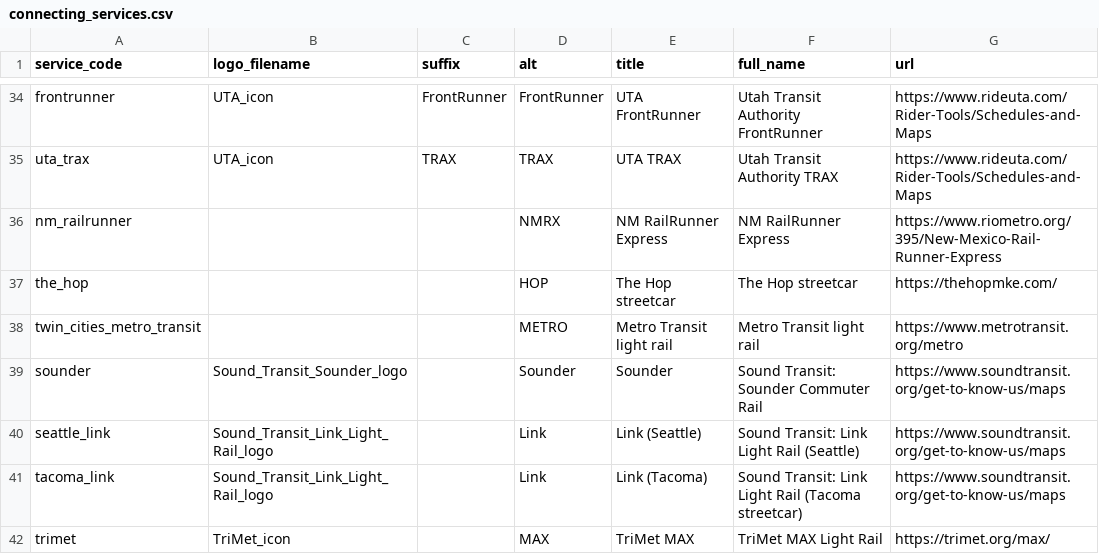
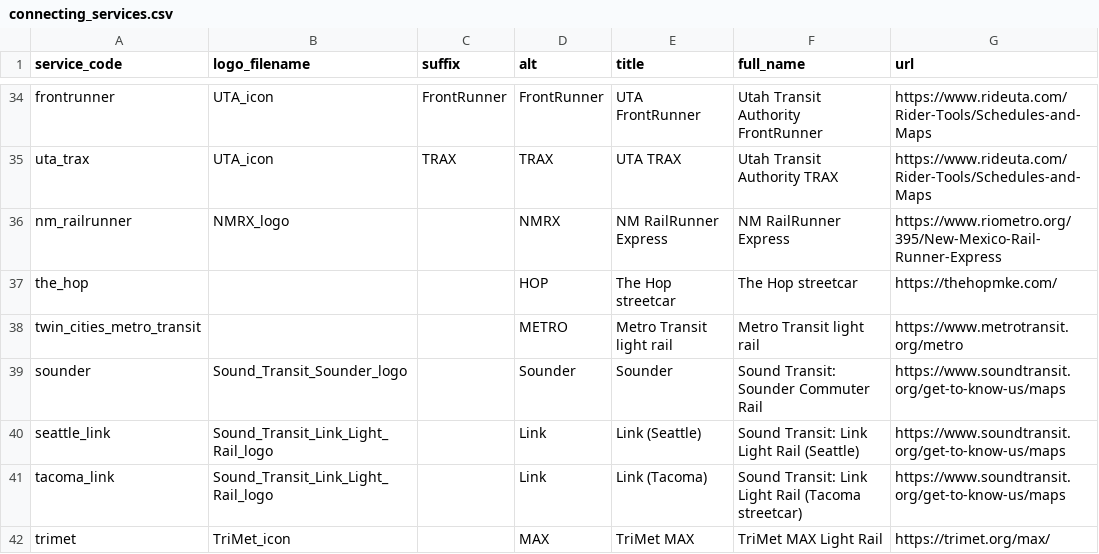
Before and after one commit to neroden/timetable_kit, a CSV file: timetable_kit/connecting_services/connecting_services.csv, drawn as a sheet; only a part is shown, gaps mark what is left out.

Commit message:
Connecting logos: test RailRunner logo, update information page now that Amtrak SW Chief data is building.

```diff
--- a/timetable_kit/connecting_services/connecting_services.csv
+++ b/timetable_kit/connecting_services/connecting_services.csv
@@ -35,3 +35,3 @@ frontrunner,UTA_icon,FrontRunner,FrontRunner,UTA FrontRunner,Utah Transit Author
 uta_trax,UTA_icon,TRAX,TRAX,UTA TRAX,Utah Transit Authority TRAX,https://www.rideuta.com/Rider-Tools/Schedules-and-Maps
-nm_railrunner,,,NMRX,NM RailRunner Express,NM RailRunner Express,https://www.riometro.org/395/New-Mexico-Rail-Runner-Express
+nm_railrunner,NMRX_logo,,NMRX,NM RailRunner Express,NM RailRunner Express,https://www.riometro.org/395/New-Mexico-Rail-Runner-Express
 the_hop,,,HOP,The Hop streetcar,The Hop streetcar,https://thehopmke.com/
```
Also changed, not shown: 2 other files.
